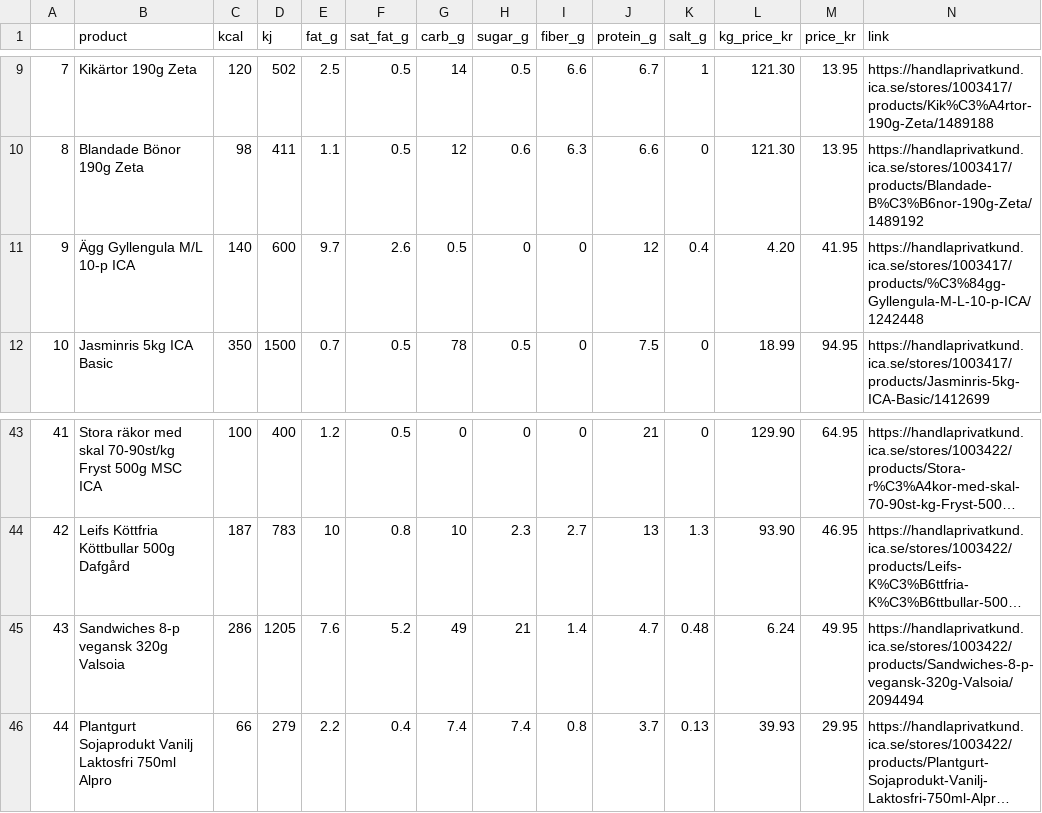
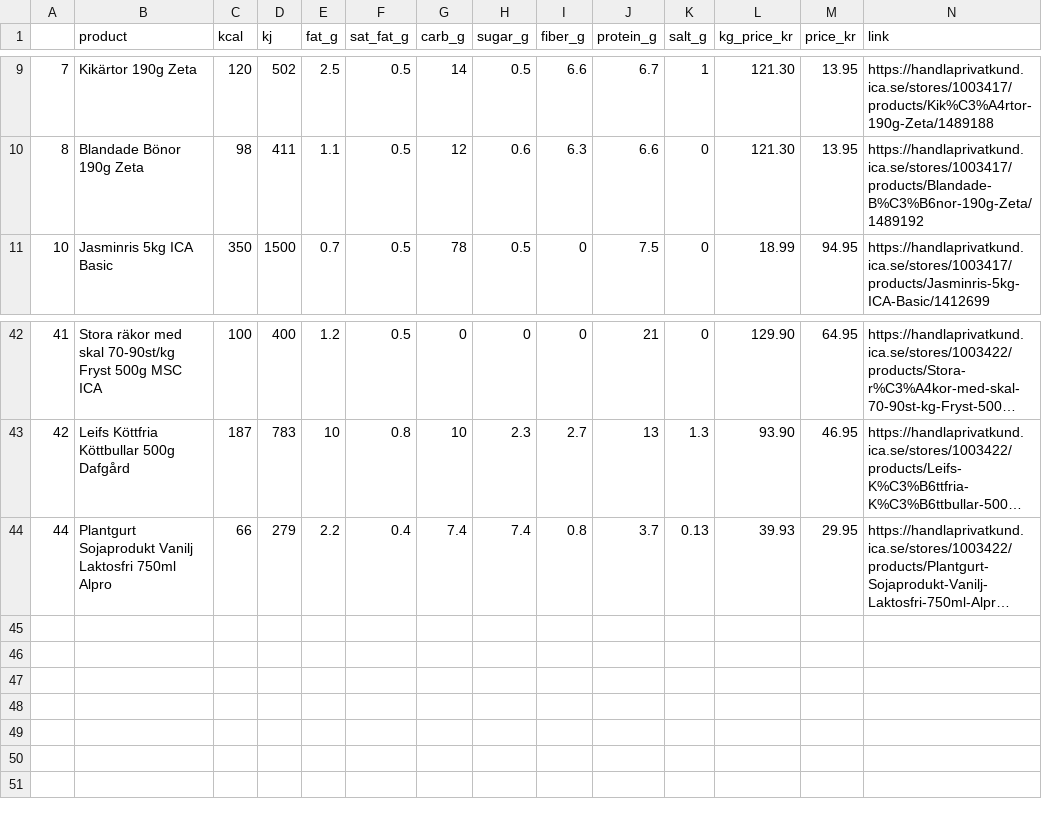
Before and after one commit to KasperLindm/BudgetSuperfood, a CSV file: scraped_foods.csv, drawn as a sheet; only a part is shown, gaps mark what is left out; long unchanged cells end in …; the diff names each change by its address in the sheet, - before the commit and + after, or states it on an @@ line.

Commit message:
Removed unit prices

```diff
--- a/scraped_foods.csv
+++ b/scraped_foods.csv
-row 11: 9 | Ägg Gyllengula M/L 10-p ICA | 140 | 600 | 9.7 | 2.6 | 0.5 | 0 | 0 | 12 | 0.4 | 4.20 | 41.95 | https://handlaprivatkund.ica.se/stores/1003417/products/%C3%84gg-Gyllengula-M-L-10-p-ICA/1242448
-row 45: 43 | Sandwiches 8-p vegansk 320g Valsoia | 286 | 1205 | 7.6 | 5.2 | 49 | 21 | 1.4 | 4.7 | 0.48 | 6.24 | 49.95 | https://handlaprivatkund.ica.se/stores/1003422/products/Sandwiches-8-p-vegansk-320g-Valsoia/2094494
```
Also changed, not shown: 1 other file.
